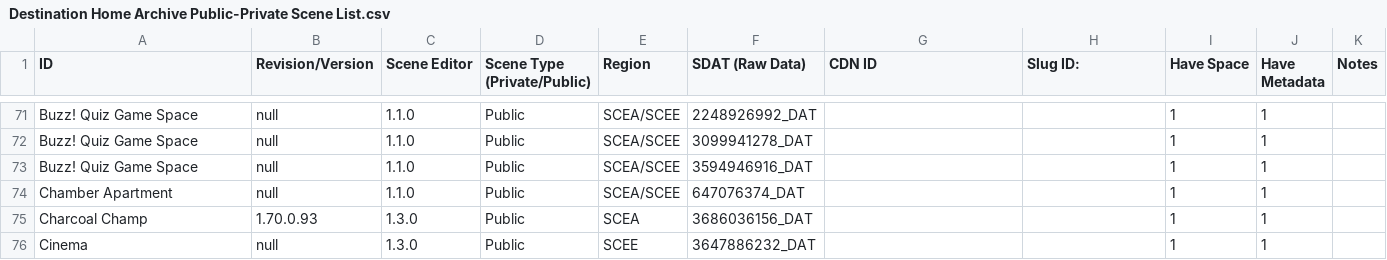
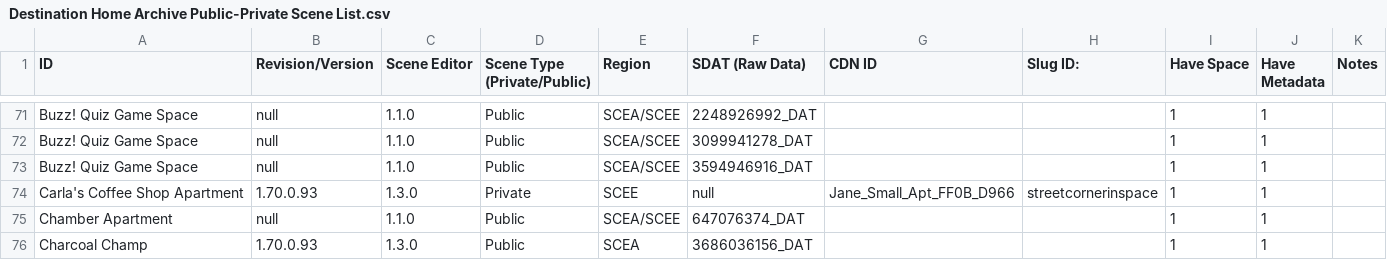
Before and after one commit to NagatoDEV/PlayStation-Home-Scene-List-Spreadsheet, a CSV file: Destination Home Archive Public-Private Scene List.csv, drawn as a sheet; only a part is shown, gaps mark what is left out; the shorter side is filled out with more unchanged rows; the diff names each change by its address in the sheet, - before the commit and + after, or states it on an @@ line.

Commit message:
Updated Carla's Coffee Shop

```diff
--- a/Destination Home Archive Public-Private Scene List.csv
+++ b/Destination Home Archive Public-Private Scene List.csv
+row 74: Carla's Coffee Shop Apartment | 1.70.0.93 | 1.3.0 | Private | SCEE | null | Jane_Small_Apt_FF0B_D966 | streetcornerinspace | 1 | 1
```
